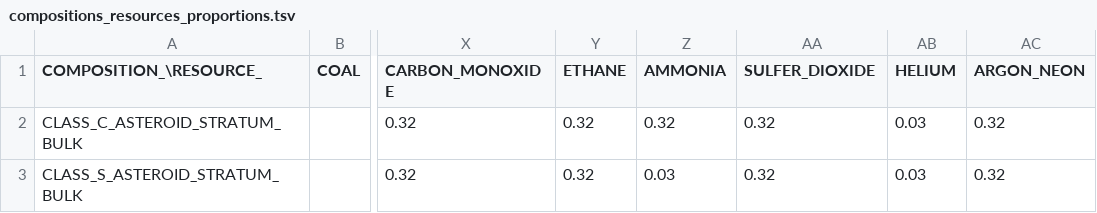
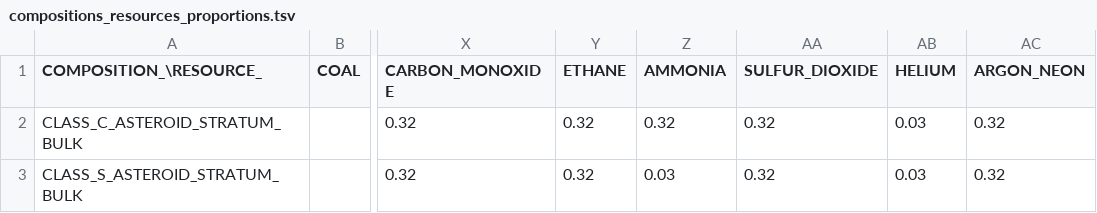
Before and after one commit to t2civ/astropolis_sdk, a TSV file: public/data/tables/compositions_resources_proportions.tsv, drawn as a sheet; only a part is shown, gaps mark what is left out; the diff names each change by its address in the sheet, - before the commit and + after, or states it on an @@ line.

```diff
--- a/public/data/tables/compositions_resources_proportions.tsv
+++ b/public/data/tables/compositions_resources_proportions.tsv
-AA1: SULFER_DIOXIDE
+AA1: SULFUR_DIOXIDE
```
Also changed, not shown: public/data/tables/compositions_resources_variances.tsv, public/data/tables/facilities_inventories.tsv, 4 other files.
